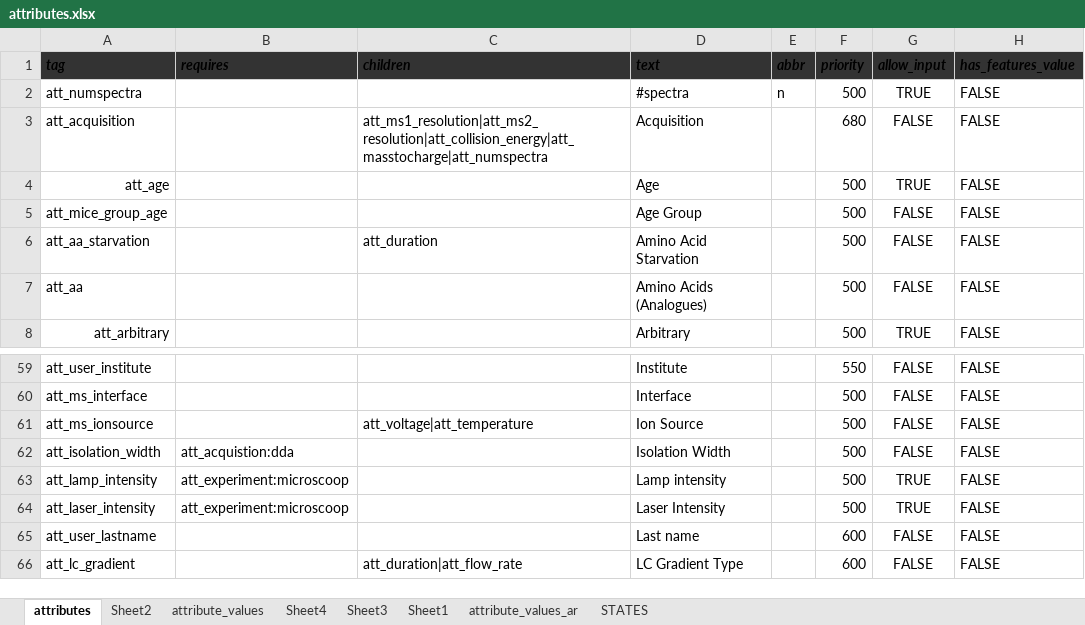
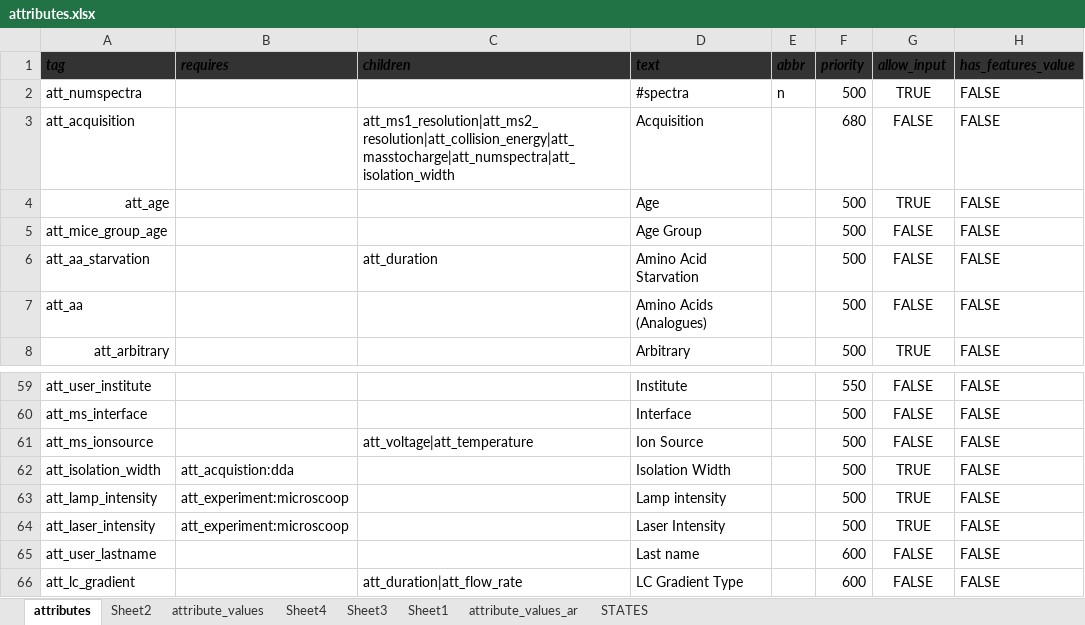
Before and after one commit to hnolCol/mitocube-backend, an Excel workbook: resources/attributes/attributes.xlsx, sheet attributes, drawn as a sheet; only a part is shown, gaps mark what is left out; values as stored, in another font and other column widths than the file's, no borders; conditional formats not drawn; the diff names each change by its address in the sheet, - before the commit and + after, or states it on an @@ line.

```diff
--- a/resources/attributes/attributes.xlsx (sheet attributes)
+++ b/resources/attributes/attributes.xlsx (sheet attributes)
-C3 (children): att_ms1_resolution|att_ms2_resolution|att_collision_energy|att_masstocharge|att_numspectra
+C3 (children): att_ms1_resolution|att_ms2_resolution|att_collision_energy|att_masstocharge|att_numspectra|att_isolation_width
-G62 (allow_input): FALSE
+G62 (allow_input): TRUE
```
Also changed, not shown: sheet attribute_values, formulas that keep their value, 3 other files.
